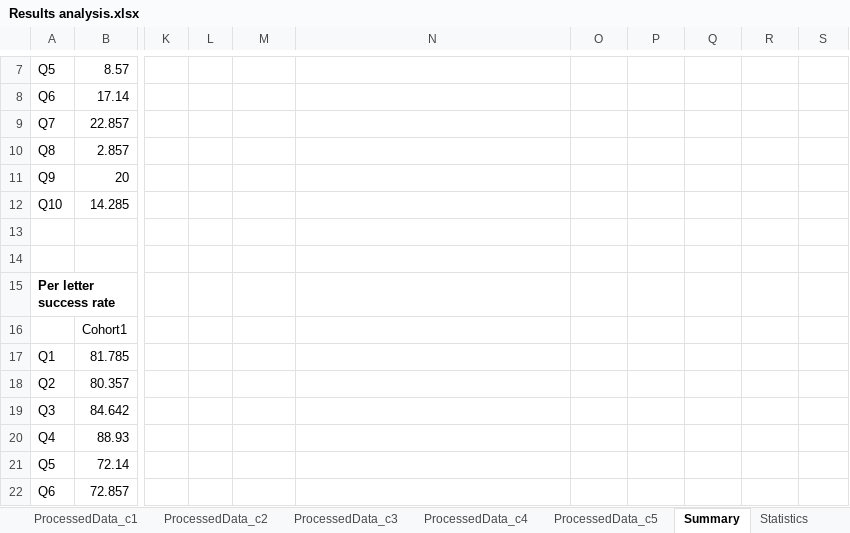
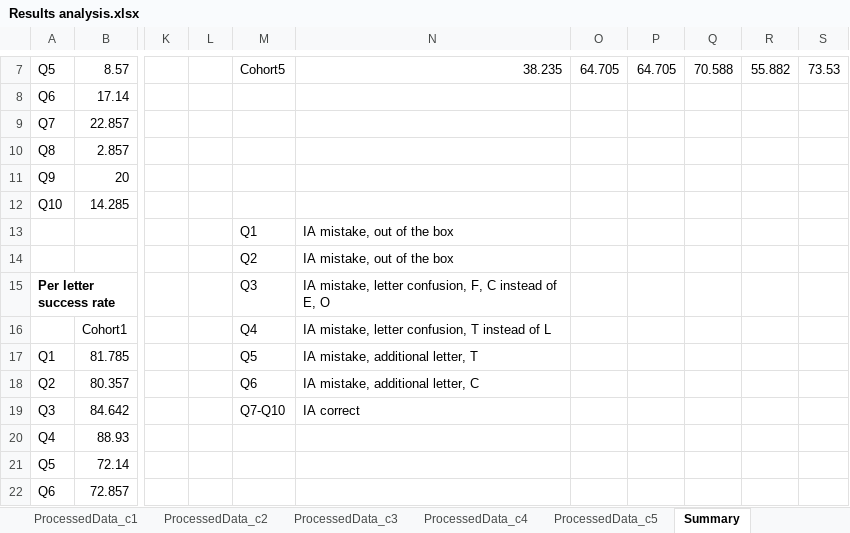
Before and after one commit to Talivni/Ts-and-Ls, an Excel workbook: Full experiment results/Results analysis.xlsx, sheet Summary, drawn as a sheet; only a part is shown, gaps mark what is left out; values as stored, in another font and other column widths than the file's, no borders; charts and pictures not drawn; rows hold the shown columns only; the diff covers the shown part only; the diff names each change by its address in the sheet, - before the commit and + after, or states it on an @@ line.

```diff
--- a/Full experiment results/Results analysis.xlsx (sheet Summary)
+++ b/Full experiment results/Results analysis.xlsx (sheet Summary)
-M7: (empty)
+M7: Cohort5
-N7: (empty)
+N7: 38.235
-O7: (empty)
+O7: 64.705
-P7: (empty)
+P7: 64.705
-Q7: (empty)
+Q7: 70.588
-R7: (empty)
+R7: 55.882
-S7: (empty)
+S7: 73.53
-row 13: (empty)
+row 13:  |  |  |  | Q1 | IA mistake, out of the box
-row 14: (empty)
+row 14:  |  |  |  | Q2 | IA mistake, out of the box
-M15: (empty)
+M15: Q3
-N15: (empty)
+N15: IA mistake, letter confusion, F, C instead of E, O
-M16: (empty)
+M16: Q4
-N16: (empty)
+N16: IA mistake, letter confusion, T instead of L
-M17: (empty)
+M17: Q5
-N17: (empty)
+N17: IA mistake, additional letter, T
-M18: (empty)
+M18: Q6
-N18: (empty)
+N18: IA mistake, additional letter, C
-M19: (empty)
+M19: Q7-Q10
-N19: (empty)
+N19: IA correct
```
Also changed, not shown: 1 added row, 1 removed row and 28 edited cells elsewhere in this sheet, sheet ProcessedData_c1, sheet ProcessedData_c3, sheet ProcessedData_c2, sheet ProcessedData_c4, sheet ProcessedData_c5, sheet Statistics1, other sheet tabs, charts or pictures, 1 other file.
